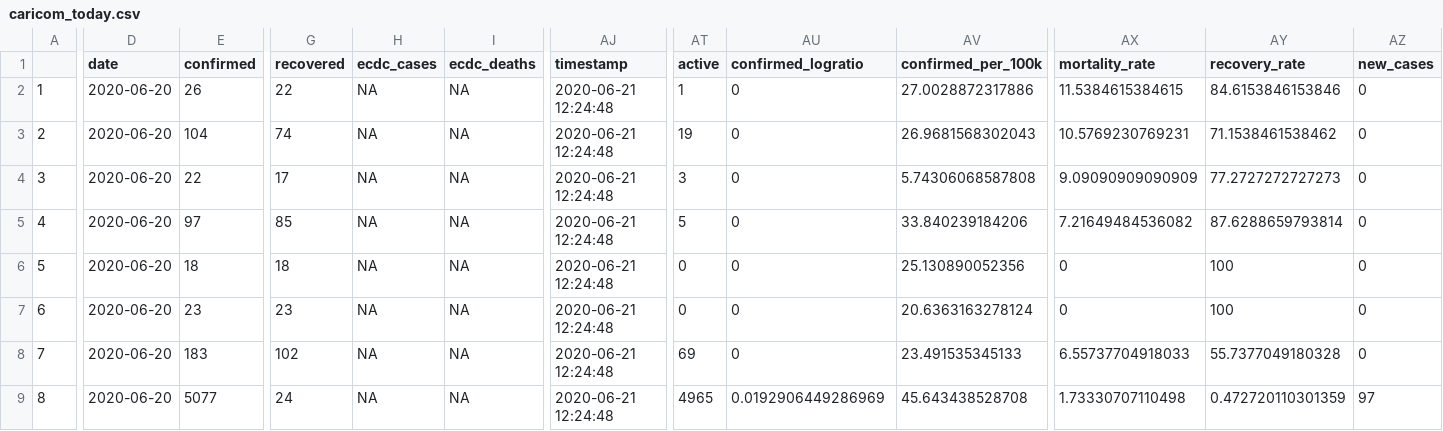
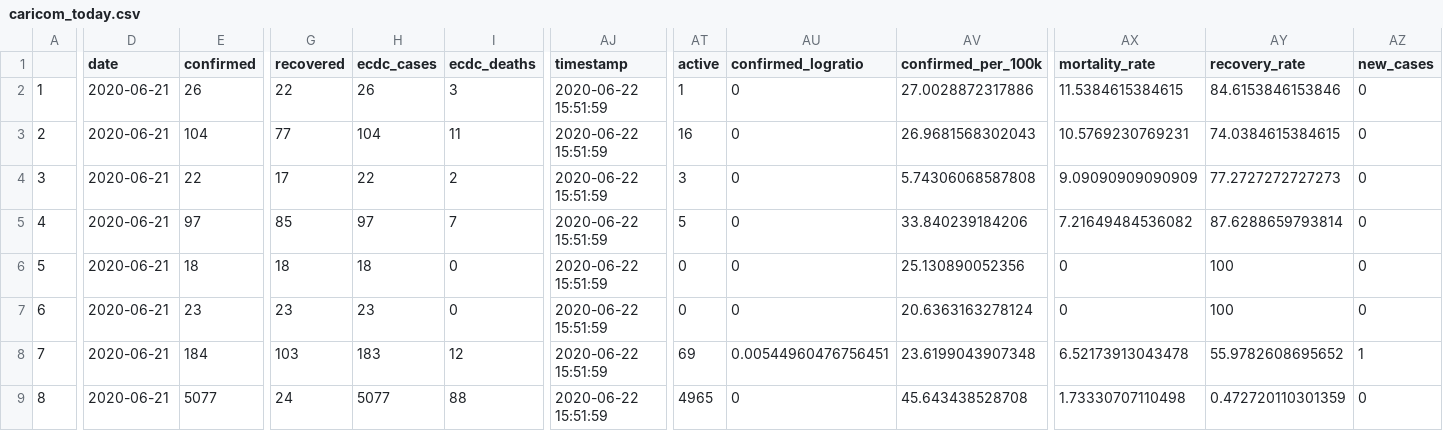
Before and after one commit to yohance-nicholas/CARICOM-COVID19-Dashboard, a CSV file: caricom_today.csv, drawn as a sheet; only a part is shown, gaps mark what is left out; the diff covers the shown part only; the diff names each change by its address in the sheet, - before the commit and + after, or states it on an @@ line.

```diff
--- a/caricom_today.csv
+++ b/caricom_today.csv
-D2:D9 (date): 2020-06-20
+D2:D9 (date): 2020-06-21
-H2 (ecdc_cases): NA
+H2 (ecdc_cases): 26
-I2 (ecdc_deaths): NA
+I2 (ecdc_deaths): 3
-AJ2:AJ9 (timestamp): 2020-06-21 12:24:48
+AJ2:AJ9 (timestamp): 2020-06-22 15:51:59
-G3 (recovered): 74
+G3 (recovered): 77
-H3 (ecdc_cases): NA
+H3 (ecdc_cases): 104
-I3 (ecdc_deaths): NA
+I3 (ecdc_deaths): 11
-AT3 (active): 19
+AT3 (active): 16
-AY3 (recovery_rate): 71.1538461538462
+AY3 (recovery_rate): 74.0384615384615
-H4 (ecdc_cases): NA
+H4 (ecdc_cases): 22
-I4 (ecdc_deaths): NA
+I4 (ecdc_deaths): 2
-H5 (ecdc_cases): NA
+H5 (ecdc_cases): 97
-I5 (ecdc_deaths): NA
+I5 (ecdc_deaths): 7
-H6 (ecdc_cases): NA
+H6 (ecdc_cases): 18
-I6:I7 (ecdc_deaths): NA
+I6:I7 (ecdc_deaths): 0
-H7 (ecdc_cases): NA
+H7 (ecdc_cases): 23
-E8 (confirmed): 183
+E8 (confirmed): 184
-G8 (recovered): 102
+G8 (recovered): 103
-H8 (ecdc_cases): NA
+H8 (ecdc_cases): 183
-I8 (ecdc_deaths): NA
+I8 (ecdc_deaths): 12
-AU8 (confirmed_logratio): 0
+AU8 (confirmed_logratio): 0.00544960476756451
-AV8 (confirmed_per_100k): 23.491535345133
+AV8 (confirmed_per_100k): 23.6199043907348
-AX8 (mortality_rate): 6.55737704918033
+AX8 (mortality_rate): 6.52173913043478
-AY8 (recovery_rate): 55.7377049180328
+AY8 (recovery_rate): 55.9782608695652
-AZ8 (new_cases): 0
+AZ8 (new_cases): 1
-H9 (ecdc_cases): NA
+H9 (ecdc_cases): 5077
-I9 (ecdc_deaths): NA
+I9 (ecdc_deaths): 88
-AU9 (confirmed_logratio): 0.0192906449286969
+AU9 (confirmed_logratio): 0
-AZ9 (new_cases): 97
+AZ9 (new_cases): 0
```
Also changed, not shown: 43 edited cells elsewhere in this file, caricom_covid_regression_data.csv, 9 other files.
